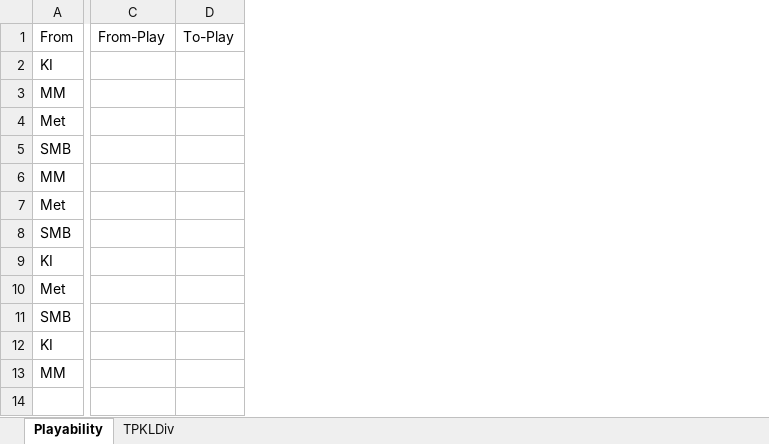
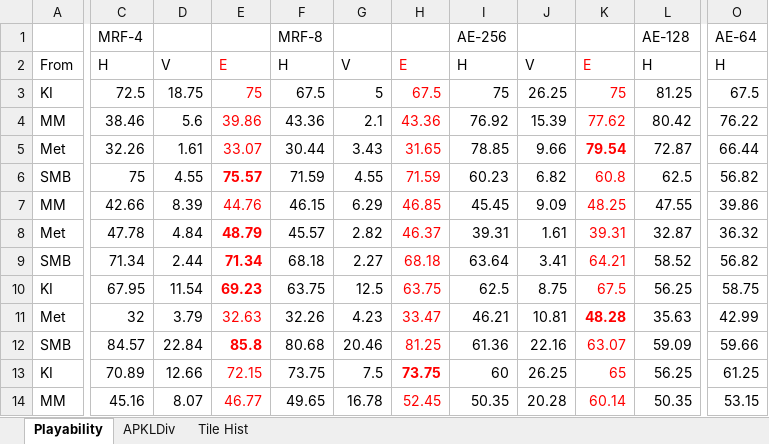
Before and after one commit to riffsircar/tile2tile, an Excel workbook: eval.xlsx, sheet Playability, drawn as a sheet; only a part is shown, gaps mark what is left out; values as stored, in another font and other column widths than the file's, no borders; removed rows and columns are numbered as before the commit, all else as after; rows hold the shown columns only; the diff covers the shown part only; the diff names each change by its address in the sheet, - before the commit and + after, or states it on an @@ line.

```diff
--- a/eval.xlsx (sheet Playability)
+++ b/eval.xlsx (sheet Playability)
-sheet tab: TPKLDiv
+sheet tab: APKLDiv
+sheet tab: Tile Hist
-column C, row 1: From-Play
-column D, row 1: To-Play
+column C, rows 2-14: H | 72.5 | 38.46 | 32.26 | 75 | 42.66 | 47.78 | 71.34 | 67.95 | 32 | 84.57 | 70.89 | 45.16
+column D, rows 2-14: V | 18.75 | 5.6 | 1.61 | 4.55 | 8.39 | 4.84 | 2.44 | 11.54 | 3.79 | 22.84 | 12.66 | 8.07
+column E, rows 2-14: E | 75 | 39.86 | 33.07 | 75.57 | 44.76 | 48.79 | 71.34 | 69.23 | 32.63 | 85.8 | 72.15 | 46.77
+column F, rows 2-14: H | 67.5 | 43.36 | 30.44 | 71.59 | 46.15 | 45.57 | 68.18 | 63.75 | 32.26 | 80.68 | 73.75 | 49.65
+column G, rows 2-14: V | 5 | 2.1 | 3.43 | 4.55 | 6.29 | 2.82 | 2.27 | 12.5 | 4.23 | 20.46 | 7.5 | 16.78
+column H, rows 2-14: E | 67.5 | 43.36 | 31.65 | 71.59 | 46.85 | 46.37 | 68.18 | 63.75 | 33.47 | 81.25 | 73.75 | 52.45
+column I, rows 2-14: H | 75 | 76.92 | 78.85 | 60.23 | 45.45 | 39.31 | 63.64 | 62.5 | 46.21 | 61.36 | 60 | 50.35
+column J, rows 2-14: V | 26.25 | 15.39 | 9.66 | 6.82 | 9.09 | 1.61 | 3.41 | 8.75 | 10.81 | 22.16 | 26.25 | 20.28
+column K, rows 2-14: E | 75 | 77.62 | 79.54 | 60.8 | 48.25 | 39.31 | 64.21 | 67.5 | 48.28 | 63.07 | 65 | 60.14
+column L, rows 2-14: H | 81.25 | 80.42 | 72.87 | 62.5 | 47.55 | 32.87 | 58.52 | 56.25 | 35.63 | 59.09 | 56.25 | 50.35
+column O, rows 2-14: H | 67.5 | 76.22 | 66.44 | 56.82 | 39.86 | 36.32 | 56.82 | 58.75 | 42.99 | 59.66 | 61.25 | 53.15
+row 1:  | MRF-4 |  |  | MRF-8 |  |  | AE-256 |  |  | AE-128 | AE-64
```
Also changed, not shown: 4 added columns elsewhere in this sheet, sheet APKLDiv, 6 other files.
